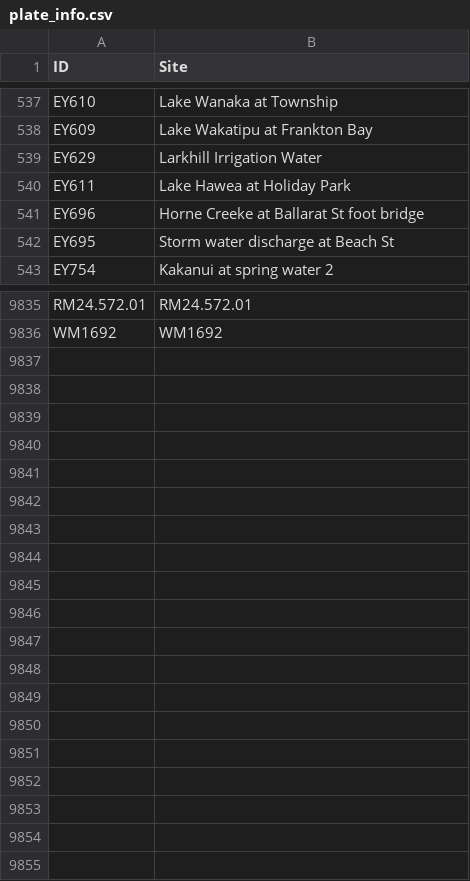
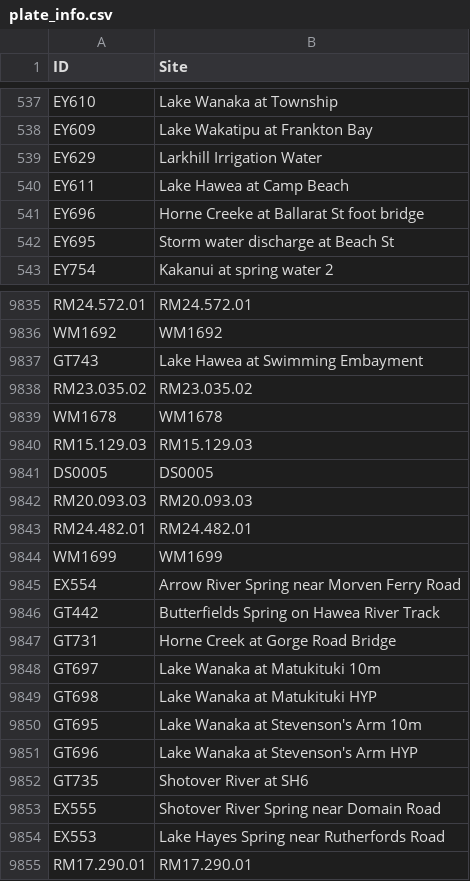
Before and after one commit to lux-orc/Obtain-time-series-from-Aquarius-ReportRunner.exe, a CSV file: info/plate_info.csv, drawn as a sheet; only a part is shown, gaps mark what is left out.

```diff
--- a/info/plate_info.csv
+++ b/info/plate_info.csv
@@ -539,3 +539,3 @@
 "EY629","Larkhill Irrigation Water"
-"EY611","Lake Hawea at Holiday Park"
+"EY611","Lake Hawea at Camp Beach"
 "EY696","Horne Creeke at Ballarat St foot bridge"
@@ -9836 +9836,20 @@
 "WM1692","WM1692"
+"GT743","Lake Hawea at Swimming Embayment"
+"RM23.035.02","RM23.035.02"
+"WM1678","WM1678"
+"RM15.129.03","RM15.129.03"
+"DS0005","DS0005"
+"RM20.093.03","RM20.093.03"
+"RM24.482.01","RM24.482.01"
+"WM1699","WM1699"
+"EX554","Arrow River Spring near Morven Ferry Road"
+"GT442","Butterfields Spring on Hawea River Track"
+"GT731","Horne Creek at Gorge Road Bridge"
+"GT697","Lake Wanaka at Matukituki 10m"
+"GT698","Lake Wanaka at Matukituki HYP"
+"GT695","Lake Wanaka at Stevenson's Arm 10m"
+"GT696","Lake Wanaka at Stevenson's Arm HYP"
+"GT735","Shotover River at SH6"
+"EX555","Shotover River Spring near Domain Road"
+"EX553","Lake Hayes Spring near Rutherfords Road"
+"RM17.290.01","RM17.290.01"
```
Also changed, not shown: 9 other files.
